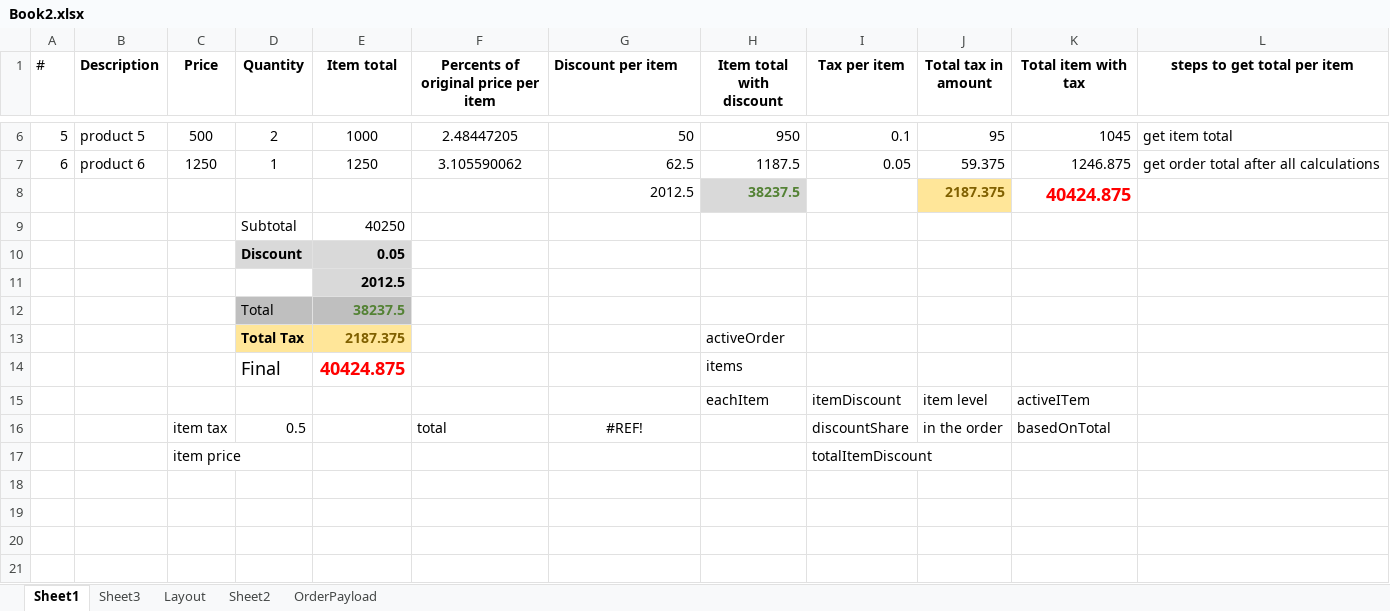
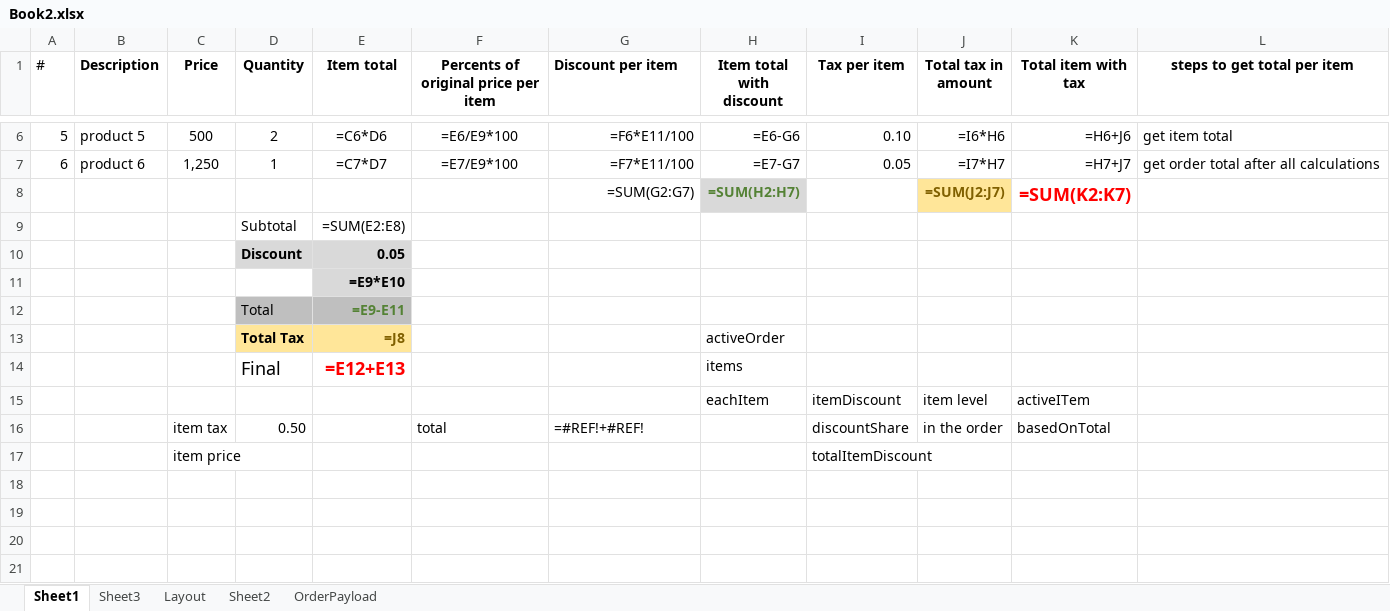
Before and after one commit to daryabsb/aron, an Excel workbook: spa/src/Orders/components/Book2.xlsx, sheet Sheet1, drawn as a sheet; only a part is shown, gaps mark what is left out; values as stored, in another font and other column widths than the file's, no borders; formulas without a stored value are shown as written; removed rows and columns are numbered as before the commit, all else as after; the diff covers the shown part only; the diff names each change by its address in the sheet, - before the commit and + after, or states it on an @@ line.

```diff
--- a/spa/src/Orders/components/Book2.xlsx (sheet Sheet1)
+++ b/spa/src/Orders/components/Book2.xlsx (sheet Sheet1)
-E6 (Item total): 1000
+E6 (Item total): =C6*D6
-F6: 2.48447205
+F6: =E6/E9*100
-G6 (Discount per item): 50
+G6 (Discount per item): =F6*E11/100
-H6 (Item total with discount): 950
+H6 (Item total with discount): =E6-G6
-I6 (Tax per item): 0.1
+I6 (Tax per item): 0.10
-J6 (Total tax in amount): 95
+J6 (Total tax in amount): =I6*H6
-K6 (Total item with tax): 1045
+K6 (Total item with tax): =H6+J6
-C7 (Price): 1250
+C7 (Price): 1,250
-E7 (Item total): 1250
+E7 (Item total): =C7*D7
-F7: 3.105590062
+F7: =E7/E9*100
-G7 (Discount per item): 62.5
+G7 (Discount per item): =F7*E11/100
-H7 (Item total with discount): 1187.5
+H7 (Item total with discount): =E7-G7
-J7 (Total tax in amount): 59.375
+J7 (Total tax in amount): =I7*H7
-K7 (Total item with tax): 1246.875
+K7 (Total item with tax): =H7+J7
-row 8:  |  |  |  |  |  | 2012.5 | 38237.5 |  | 2187.375 | 40424.875
+row 8:  |  |  |  |  |  | =SUM(G2:G7) | =SUM(H2:H7) |  | =SUM(J2:J7) | =SUM(K2:K7)
-E9 (Item total): 40250
+E9 (Item total): =SUM(E2:E8)
-E11 (Item total): 2012.5
+E11 (Item total): =E9*E10
-E12 (Item total): 38237.5
+E12 (Item total): =E9-E11
-E13 (Item total): 2187.375
+E13 (Item total): =J8
-E14 (Item total): 40424.875
+E14 (Item total): =E12+E13
-D16 (Quantity): 0.5
+D16 (Quantity): 0.50
-G16 (Discount per item): #REF!
+G16 (Discount per item): =#REF!+#REF!
-G16 alignment: center
+G16 alignment: left
```
Also changed, not shown: 28 edited cells elsewhere in this sheet, sheet Sheet3, 17 other files.
